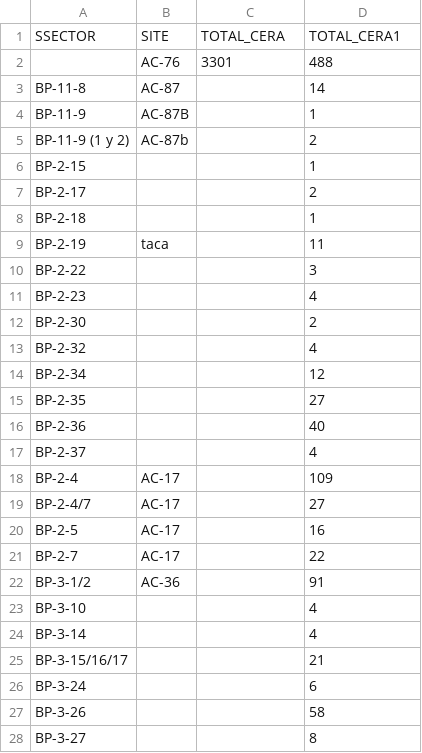
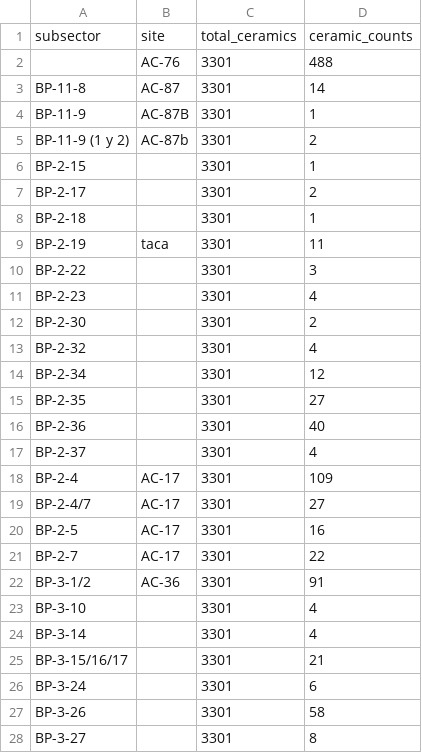
Before and after one commit to cmbarton/valencia_surveys, a CSV file: Artifacts/BP_Penaguila/BP-Penaguila_subsector-ceramic-counts.csv, drawn as a sheet; only a part is shown; the diff covers the shown part only.

```diff
--- a/Artifacts/BP_Penaguila/BP-Penaguila_subsector-ceramic-counts.csv
+++ b/Artifacts/BP_Penaguila/BP-Penaguila_subsector-ceramic-counts.csv
@@ -1,28 +1,28 @@
-SSECTOR,SITE,TOTAL_CERA,TOTAL_CERA1
+subsector,site,total_ceramics,ceramic_counts
 ,AC-76,3301,488
-BP-11-8,AC-87,,14
-BP-11-9,AC-87B,,1
-BP-11-9 (1 y 2),AC-87b,,2
-BP-2-15,,,1
-BP-2-17,,,2
-BP-2-18,,,1
-BP-2-19,taca,,11
-BP-2-22,,,3
-BP-2-23,,,4
-BP-2-30,,,2
-BP-2-32,,,4
-BP-2-34,,,12
-BP-2-35,,,27
-BP-2-36,,,40
-BP-2-37,,,4
-BP-2-4,AC-17,,109
-BP-2-4/7,AC-17,,27
-BP-2-5,AC-17,,16
-BP-2-7,AC-17,,22
-BP-3-1/2,AC-36,,91
-BP-3-10,,,4
-BP-3-14,,,4
-BP-3-15/16/17,,,21
-BP-3-24,,,6
-BP-3-26,,,58
-BP-3-27,,,8
+BP-11-8,AC-87,3301,14
+BP-11-9,AC-87B,3301,1
+BP-11-9 (1 y 2),AC-87b,3301,2
+BP-2-15,,3301,1
+BP-2-17,,3301,2
+BP-2-18,,3301,1
+BP-2-19,taca,3301,11
+BP-2-22,,3301,3
+BP-2-23,,3301,4
+BP-2-30,,3301,2
+BP-2-32,,3301,4
+BP-2-34,,3301,12
+BP-2-35,,3301,27
+BP-2-36,,3301,40
+BP-2-37,,3301,4
+BP-2-4,AC-17,3301,109
+BP-2-4/7,AC-17,3301,27
+BP-2-5,AC-17,3301,16
+BP-2-7,AC-17,3301,22
+BP-3-1/2,AC-36,3301,91
+BP-3-10,,3301,4
+BP-3-14,,3301,4
+BP-3-15/16/17,,3301,21
+BP-3-24,,3301,6
+BP-3-26,,3301,58
+BP-3-27,,3301,8
```
Also changed, not shown: 51 edited cells elsewhere in this file, Artifacts/BP_Penaguila/BP-Penaguila_lithics_all.csv, Artifacts/Muro-Serpis/Muro-Serpis_lithic-tech1.csv, 28 other files.
